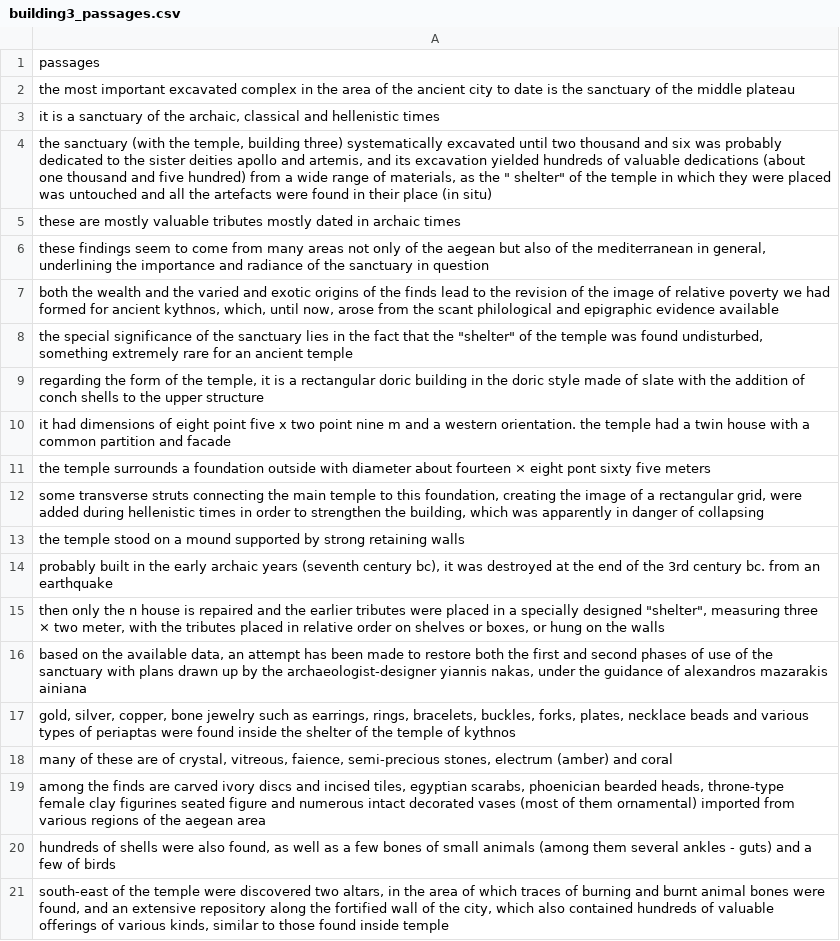
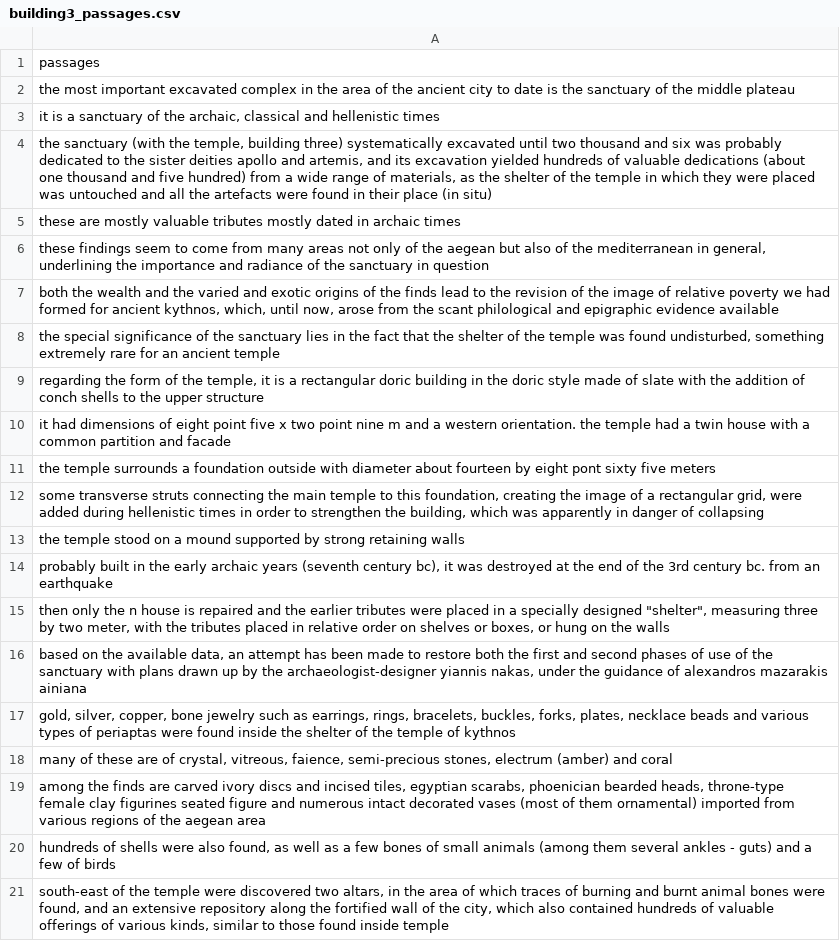
Before and after one commit to VasilisMpletsos/ArcheologyGuide, a CSV file: data/building3_passages.csv, drawn as a sheet.

Commit message:
Updated data, Finetuned Question Generation Model

```diff
--- a/data/building3_passages.csv
+++ b/data/building3_passages.csv
@@ -3,3 +3,3 @@ the most important excavated complex in the area of the ancient city to date is
 "it is a sanctuary of the archaic, classical and hellenistic times"
-"the sanctuary (with the temple, building three) systematically excavated until two thousand and six was probably dedicated to the sister deities apollo and artemis, and its excavation yielded hundreds of valuable dedications (about one thousand and five hundred) from a wide range of materials, as the "" shelter"" of the temple in which they were placed was untouched and all the artefacts were found in their place (in situ)"
+"the sanctuary (with the temple, building three) systematically excavated until two thousand and six was probably dedicated to the sister deities apollo and artemis, and its excavation yielded hundreds of valuable dedications (about one thousand and five hundred) from a wide range of materials, as the shelter of the temple in which they were placed was untouched and all the artefacts were found in their place (in situ)"
 these are mostly valuable tributes mostly dated in archaic times
@@ -7,6 +7,6 @@ these are mostly valuable tributes mostly dated in archaic times
 "both the wealth and the varied and exotic origins of the finds lead to the revision of the image of relative poverty we had formed for ancient kythnos, which, until now, arose from the scant philological and epigraphic evidence available"
-"the special significance of the sanctuary lies in the fact that the ""shelter"" of the temple was found undisturbed, something extremely rare for an ancient temple"
+"the special significance of the sanctuary lies in the fact that the shelter of the temple was found undisturbed, something extremely rare for an ancient temple"
 "regarding the form of the temple, it is a rectangular doric building in the doric style made of slate with the addition of conch shells to the upper structure"
 it had dimensions of eight point five x two point nine m and a western orientation. the temple had a twin house with a common partition and facade
-the temple surrounds a foundation outside with diameter about fourteen × eight pont sixty five meters
+the temple surrounds a foundation outside with diameter about fourteen by eight pont sixty five meters
 "some transverse struts connecting the main temple to this foundation, creating the image of a rectangular grid, were added during hellenistic times in order to strengthen the building, which was apparently in danger of collapsing"
@@ -14,3 +14,3 @@ the temple stood on a mound supported by strong retaining walls
 "probably built in the early archaic years (seventh century bc), it was destroyed at the end of the 3rd century bc. from an earthquake"
-"then only the n house is repaired and the earlier tributes were placed in a specially designed ""shelter"", measuring three × two meter, with the tributes placed in relative order on shelves or boxes, or hung on the walls"
+"then only the n house is repaired and the earlier tributes were placed in a specially designed ""shelter"", measuring three by two meter, with the tributes placed in relative order on shelves or boxes, or hung on the walls"
 "based on the available data, an attempt has been made to restore both the first and second phases of use of the sanctuary with plans drawn up by the archaeologist-designer yiannis nakas, under the guidance of alexandros mazarakis ainiana"
```
Also changed, not shown: data/building1_passages.csv, 11 other files.
